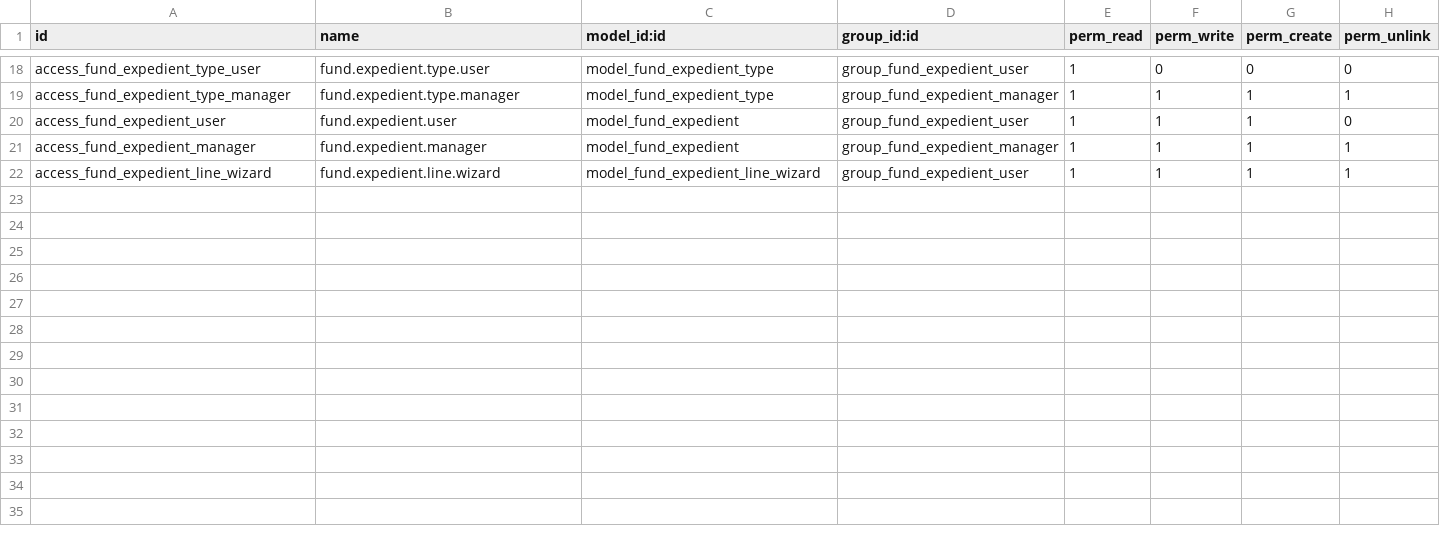
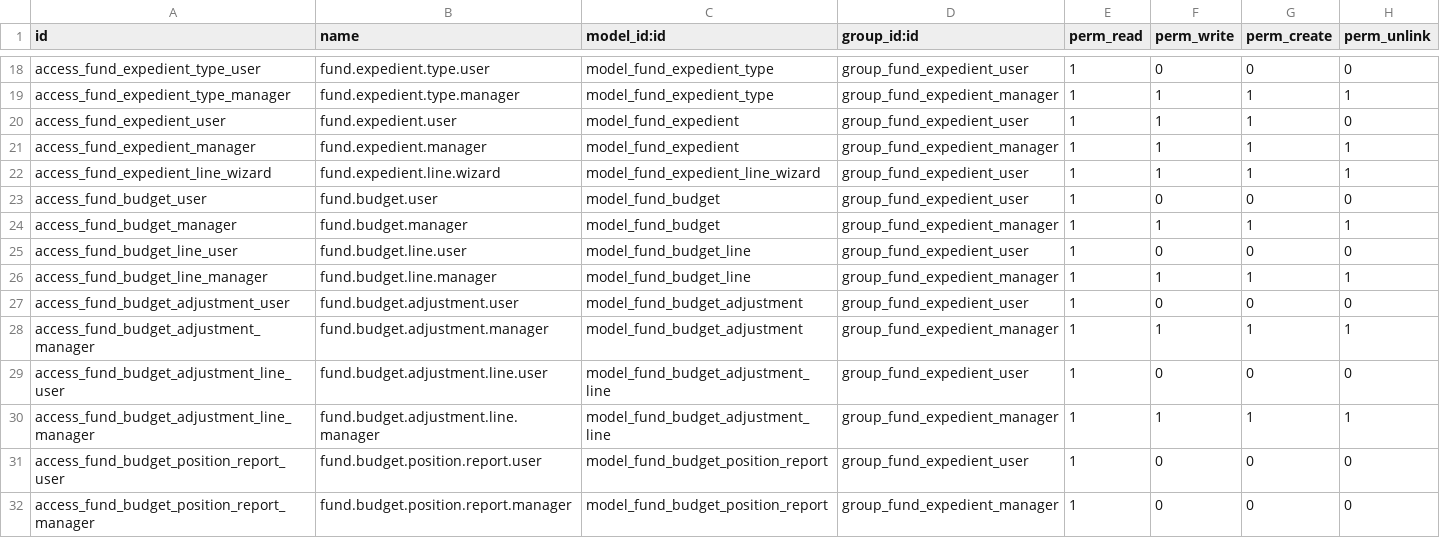
Before and after one commit to aceleradora-la/odoo-fund-expedient, a CSV file: fund_expedient/security/ir.model.access.csv, drawn as a sheet; only a part is shown, gaps mark what is left out; the diff names each change by its address in the sheet, - before the commit and + after, or states it on an @@ line.

```diff
--- a/fund_expedient/security/ir.model.access.csv
+++ b/fund_expedient/security/ir.model.access.csv
+row 23: access_fund_budget_user | fund.budget.user | model_fund_budget | group_fund_expedient_user | 1 | 0 | 0 | 0
+row 24: access_fund_budget_manager | fund.budget.manager | model_fund_budget | group_fund_expedient_manager | 1 | 1 | 1 | 1
+row 25: access_fund_budget_line_user | fund.budget.line.user | model_fund_budget_line | group_fund_expedient_user | 1 | 0 | 0 | 0
+row 26: access_fund_budget_line_manager | fund.budget.line.manager | model_fund_budget_line | group_fund_expedient_manager | 1 | 1 | 1 | 1
+row 27: access_fund_budget_adjustment_user | fund.budget.adjustment.user | model_fund_budget_adjustment | group_fund_expedient_user | 1 | 0 | 0 | 0
+row 28: access_fund_budget_adjustment_manager | fund.budget.adjustment.manager | model_fund_budget_adjustment | group_fund_expedient_manager | 1 | 1 | 1 | 1
+row 29: access_fund_budget_adjustment_line_user | fund.budget.adjustment.line.user | model_fund_budget_adjustment_line | group_fund_expedient_user | 1 | 0 | 0 | 0
+row 30: access_fund_budget_adjustment_line_manager | fund.budget.adjustment.line.manager | model_fund_budget_adjustment_line | group_fund_expedient_manager | 1 | 1 | 1 | 1
+row 31: access_fund_budget_position_report_user | fund.budget.position.report.user | model_fund_budget_position_report | group_fund_expedient_user | 1 | 0 | 0 | 0
+row 32: access_fund_budget_position_report_manager | fund.budget.position.report.manager | model_fund_budget_position_report | group_fund_expedient_manager | 1 | 0 | 0 | 0
```
Also changed, not shown: 14 other files.
